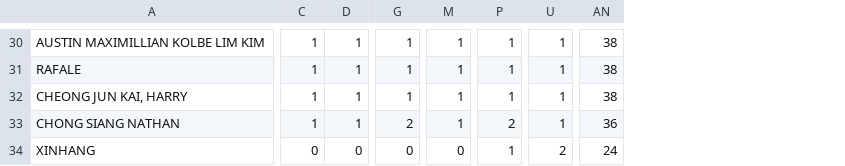
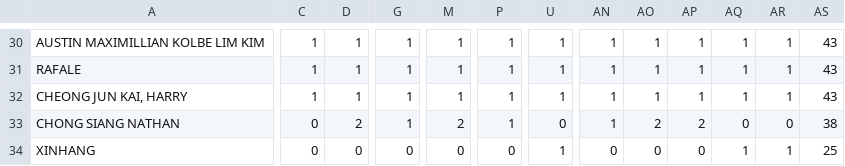
Before and after one commit to Harry-cheong/Duty, a CSV file: Availability.csv, drawn as a sheet; only a part is shown, gaps mark what is left out; removed rows and columns are numbered as before the commit, all else as after; the diff covers the shown part only; the diff names each change by its address in the sheet, - before the commit and + after, or states it on an @@ line.

```diff
--- a/Availability.csv
+++ b/Availability.csv
-column AN, rows 30-34: 38 | 38 | 38 | 36 | 24
+column AN, rows 30-34: 1 | 1 | 1 | 1 | 0
+column AO, rows 30-34: 1 | 1 | 1 | 2 | 0
+column AP, rows 30-34: 1 | 1 | 1 | 2 | 0
+column AQ, rows 30-34: 1 | 1 | 1 | 0 | 1
+column AR, rows 30-34: 1 | 1 | 1 | 0 | 1
+column AS, rows 30-34: 43 | 43 | 43 | 38 | 25
-C33: 1
+C33: 0
-D33: 1
+D33: 2
-G33: 2
+G33: 1
-M33: 1
+M33: 2
-P33: 2
+P33: 1
-U33: 1
+U33: 0
-P34: 1
+P34: 0
-U34: 2
+U34: 1
```
Also changed, not shown: 51 edited cells elsewhere in this file, 3 other files.
